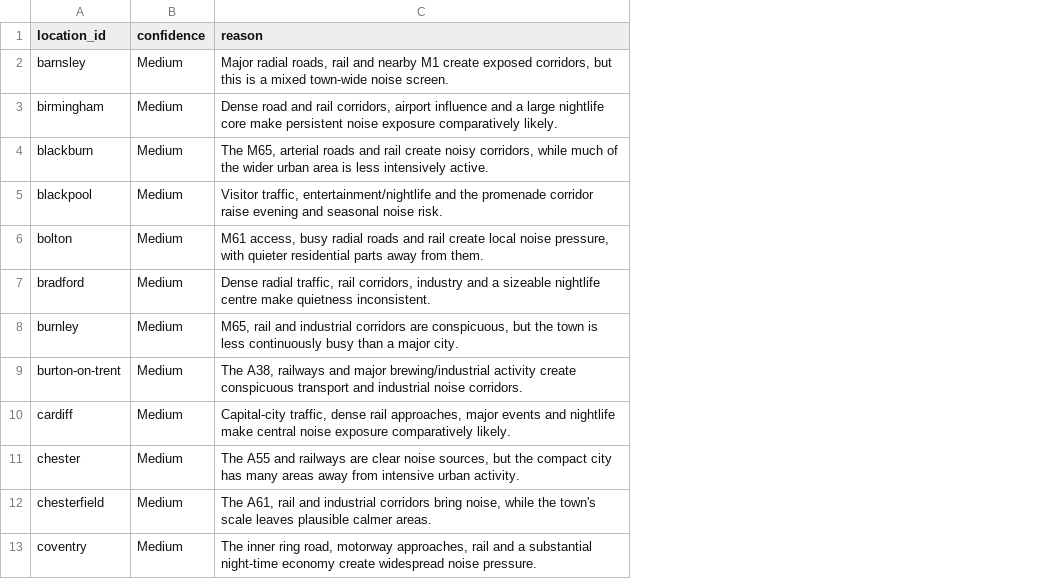
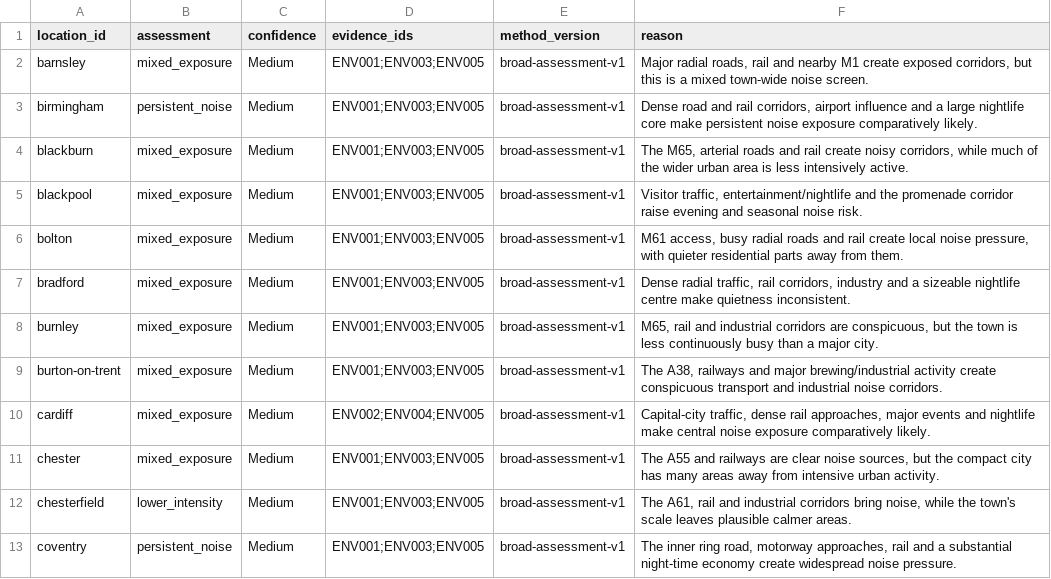
Before and after one commit to g-rutter/uk-flats, a CSV file: data/inputs/quiet.csv, drawn as a sheet; only a part is shown; the diff names each change by its address in the sheet, - before the commit and + after, or states it on an @@ line.

Commit message:
Enums for local transport, quiet, condition

```diff
--- a/data/inputs/quiet.csv
+++ b/data/inputs/quiet.csv
+column B (assessment), rows 2-13: mixed_exposure | persistent_noise | mixed_exposure | mixed_exposure | mixed_exposure | mixed_exposure | mixed_exposure | mixed_exposure | mixed_exposure | mixed_exposure | lower_intensity | persistent_noise
+column D (evidence_ids), rows 2-13: ENV001;ENV003;ENV005 | ENV001;ENV003;ENV005 | ENV001;ENV003;ENV005 | ENV001;ENV003;ENV005 | ENV001;ENV003;ENV005 | ENV001;ENV003;ENV005 | ENV001;ENV003;ENV005 | ENV001;ENV003;ENV005 | ENV002;ENV004;ENV005 | ENV001;ENV003;ENV005 | ENV001;ENV003;ENV005 | ENV001;ENV003;ENV005
+column E (method_version), rows 2-13: all broad-assessment-v1
```
Also changed, not shown: data/inputs/condition.csv, data/inputs/localTransport.csv, 8 other files.
